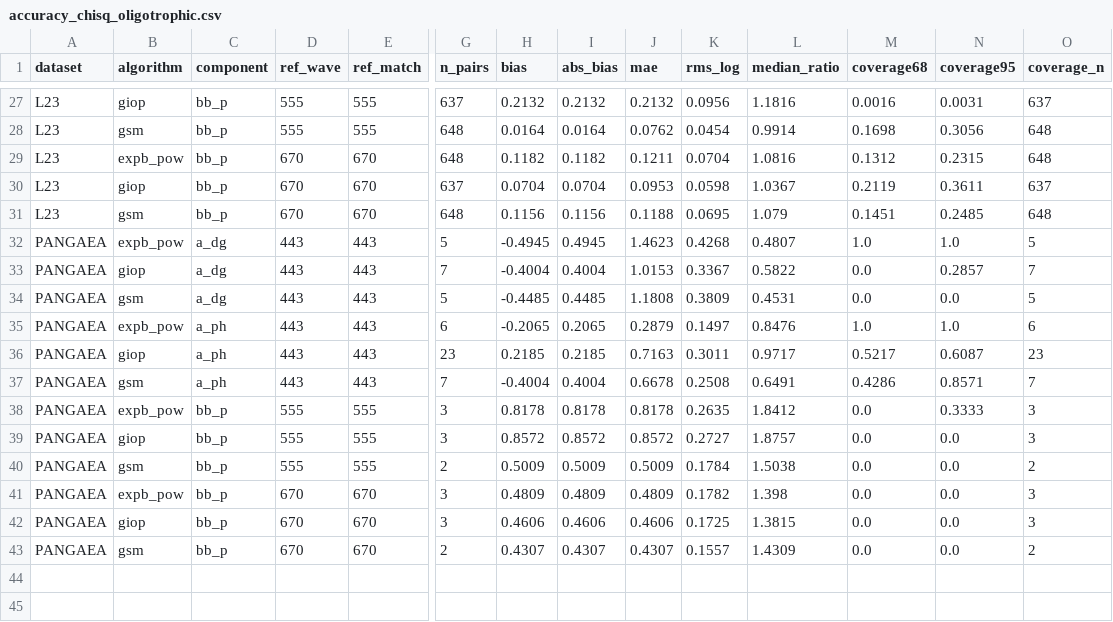
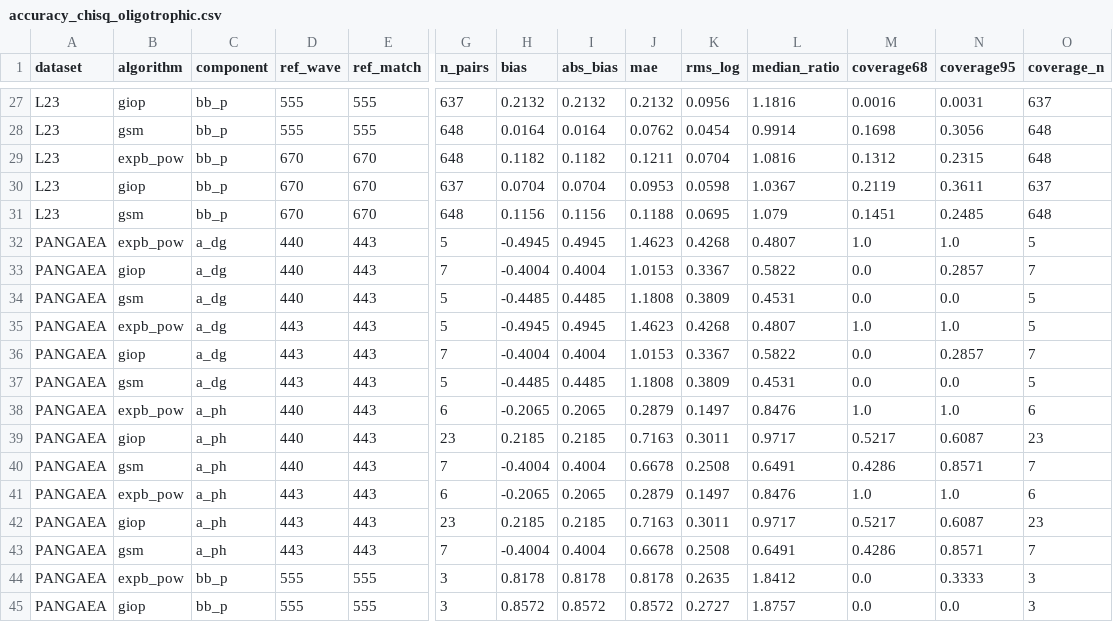
Before and after one commit to ocean-colour/IOPtics, a CSV file: docs/source/reports/multi_L23_PANGAEA_v2/accuracy_chisq_oligotrophic.csv, drawn as a sheet; only a part is shown, gaps mark what is left out; the shorter side is filled out with more unchanged rows; rows hold the shown columns only; the diff names each change by its address in the sheet, - before the commit and + after, or states it on an @@ line.

```diff
--- a/docs/source/reports/multi_L23_PANGAEA_v2/accuracy_chisq_oligotrophic.csv
+++ b/docs/source/reports/multi_L23_PANGAEA_v2/accuracy_chisq_oligotrophic.csv
+row 32: PANGAEA | expb_pow | a_dg | 440 | 443 | 5 | -0.4945 | 0.4945 | 1.4623 | 0.4268 | 0.4807 | 1.0 | 1.0 | 5
+row 33: PANGAEA | giop | a_dg | 440 | 443 | 7 | -0.4004 | 0.4004 | 1.0153 | 0.3367 | 0.5822 | 0.0 | 0.2857 | 7
+row 34: PANGAEA | gsm | a_dg | 440 | 443 | 5 | -0.4485 | 0.4485 | 1.1808 | 0.3809 | 0.4531 | 0.0 | 0.0 | 5
+row 38: PANGAEA | expb_pow | a_ph | 440 | 443 | 6 | -0.2065 | 0.2065 | 0.2879 | 0.1497 | 0.8476 | 1.0 | 1.0 | 6
+row 39: PANGAEA | giop | a_ph | 440 | 443 | 23 | 0.2185 | 0.2185 | 0.7163 | 0.3011 | 0.9717 | 0.5217 | 0.6087 | 23
+row 40: PANGAEA | gsm | a_ph | 440 | 443 | 7 | -0.4004 | 0.4004 | 0.6678 | 0.2508 | 0.6491 | 0.4286 | 0.8571 | 7
```
Also changed, not shown: docs/source/reports/multi_L23_PANGAEA_v2/accuracy_chisq_all.csv, docs/source/reports/multi_L23_PANGAEA_v2/accuracy_chisq_eutrophic.csv, 22 other files.
